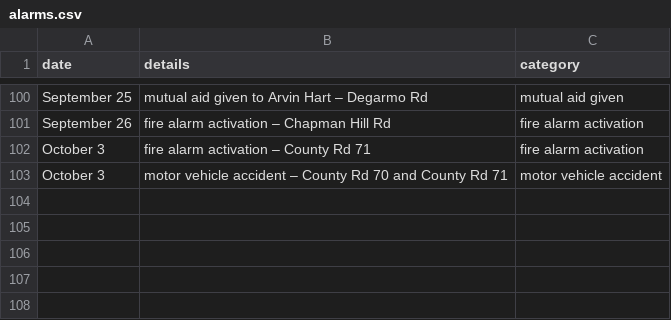
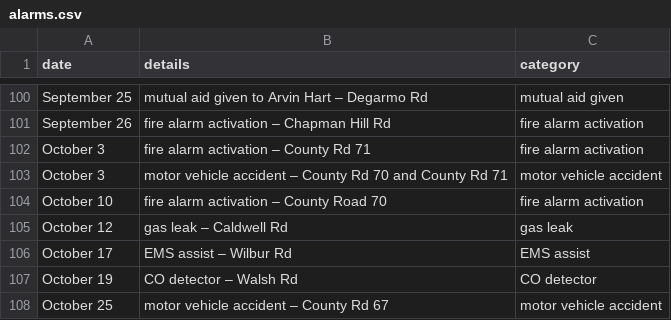
Before and after one commit to mterwill/qsfd.com, a CSV file: _data/alarms.csv, drawn as a sheet; only a part is shown, gaps mark what is left out.

Commit message:
Update alarms.csv
Up to Oct 25 alarms

```diff
--- a/_data/alarms.csv
+++ b/_data/alarms.csv
@@ -103 +103,6 @@ October 3,fire alarm activation – County Rd 71,fire alarm activation
 October 3,motor vehicle accident – County Rd 70 and County Rd 71,motor vehicle accident
+October 10,fire alarm activation – County Road 70,fire alarm activation
+October 12,gas leak – Caldwell Rd,gas leak
+October 17,EMS assist – Wilbur Rd,EMS assist
+October 19,CO detector – Walsh Rd,CO detector
+October 25,motor vehicle accident – County Rd 67,motor vehicle accident
```
